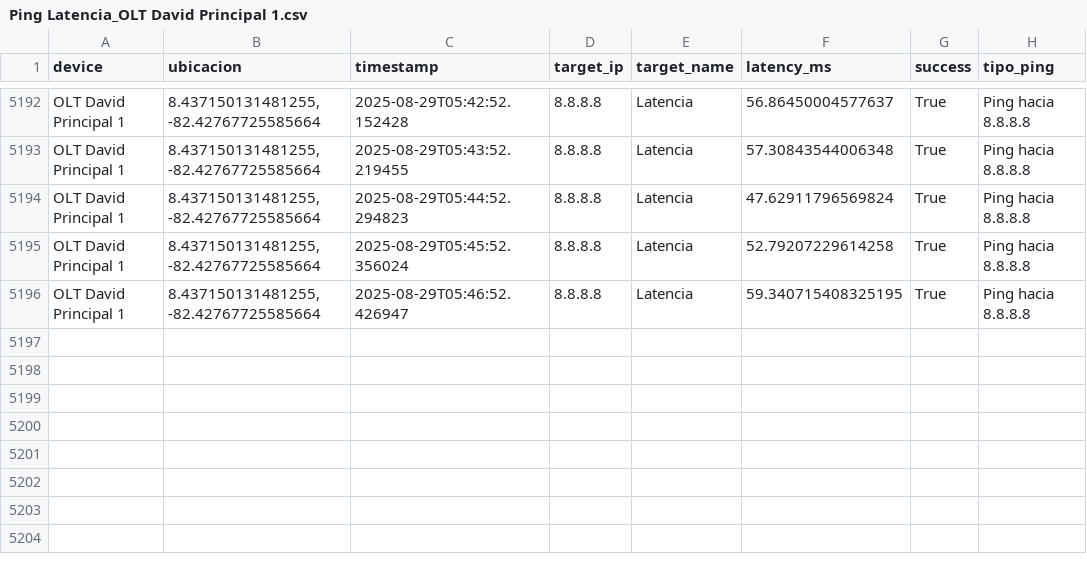
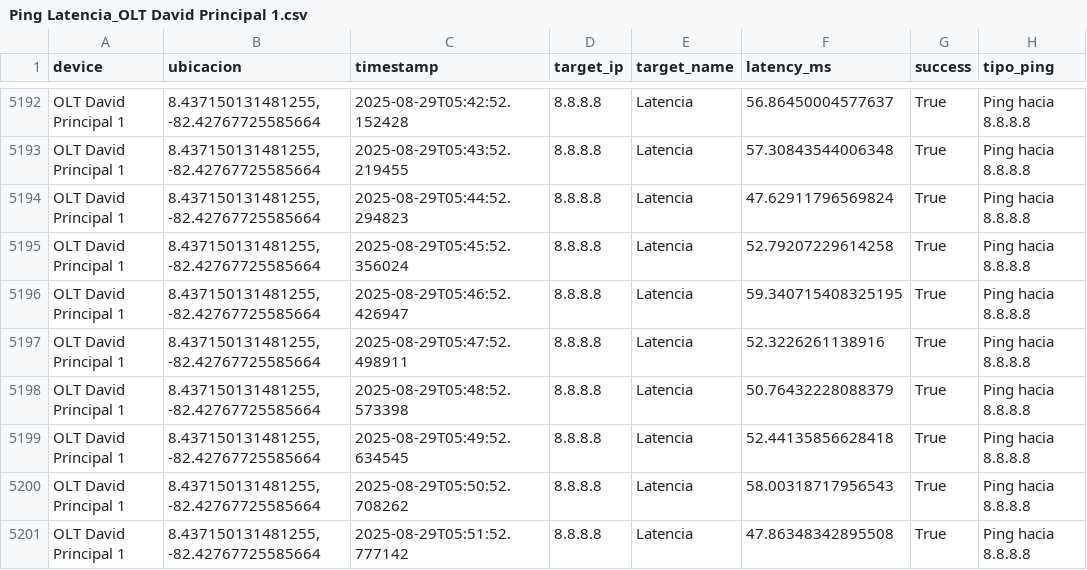
Before and after one commit to NUCsMonitoreo/Sondas-Panama, a CSV file: NUC-SONDA-DAVID/Ping Latencia_OLT David Principal 1.csv, drawn as a sheet; only a part is shown, gaps mark what is left out; the diff names each change by its address in the sheet, - before the commit and + after, or states it on an @@ line.

Commit message:
[NUC-SONDA-DAVID] sync 2025-08-29 05:52:08

```diff
--- a/NUC-SONDA-DAVID/Ping Latencia_OLT David Principal 1.csv
+++ b/NUC-SONDA-DAVID/Ping Latencia_OLT David Principal 1.csv
+row 5197: OLT David Principal 1 | 8.437150131481255, -82.42767725585664 | 2025-08-29T05:47:52.498911 | 8.8.8.8 | Latencia | 52.3226261138916 | True | Ping hacia 8.8.8.8
+row 5198: OLT David Principal 1 | 8.437150131481255, -82.42767725585664 | 2025-08-29T05:48:52.573398 | 8.8.8.8 | Latencia | 50.76432228088379 | True | Ping hacia 8.8.8.8
+row 5199: OLT David Principal 1 | 8.437150131481255, -82.42767725585664 | 2025-08-29T05:49:52.634545 | 8.8.8.8 | Latencia | 52.44135856628418 | True | Ping hacia 8.8.8.8
+row 5200: OLT David Principal 1 | 8.437150131481255, -82.42767725585664 | 2025-08-29T05:50:52.708262 | 8.8.8.8 | Latencia | 58.00318717956543 | True | Ping hacia 8.8.8.8
+row 5201: OLT David Principal 1 | 8.437150131481255, -82.42767725585664 | 2025-08-29T05:51:52.777142 | 8.8.8.8 | Latencia | 47.86348342895508 | True | Ping hacia 8.8.8.8
```
Also changed, not shown: NUC-SONDA-DAVID/Speedtest_OLT David Principal 1.csv.
